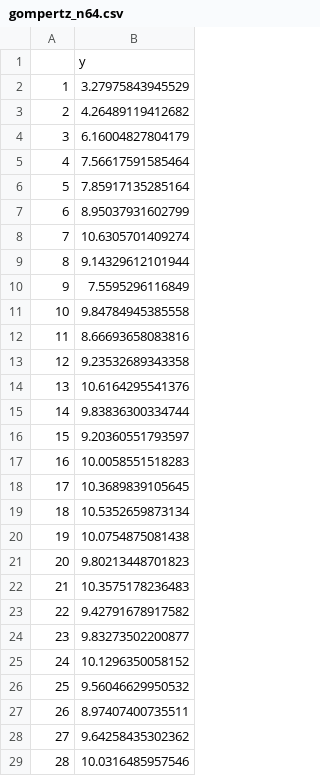
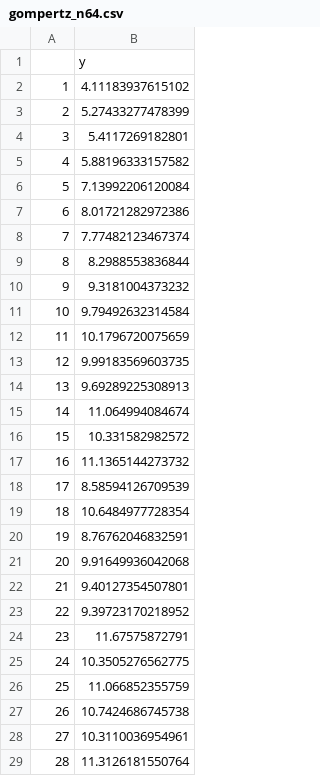
Before and after one commit to Andrea-Havron-NOAA/FIMS-software, a CSV file: data/gompertz/gompertz_n64.csv, drawn as a sheet; only a part is shown; the diff covers the shown part only.

```diff
--- a/data/gompertz/gompertz_n64.csv
+++ b/data/gompertz/gompertz_n64.csv
@@ -1,29 +1,29 @@
 "","y"
-"1",3.27975843945529
-"2",4.26489119412682
-"3",6.16004827804179
-"4",7.56617591585464
-"5",7.85917135285164
-"6",8.95037931602799
-"7",10.6305701409274
-"8",9.14329612101944
-"9",7.5595296116849
-"10",9.84784945385558
-"11",8.66693658083816
-"12",9.23532689343358
-"13",10.6164295541376
-"14",9.83836300334744
-"15",9.20360551793597
-"16",10.0058551518283
-"17",10.3689839105645
-"18",10.5352659873134
-"19",10.0754875081438
-"20",9.80213448701823
-"21",10.3575178236483
-"22",9.42791678917582
-"23",9.83273502200877
-"24",10.1296350058152
-"25",9.56046629950532
-"26",8.97407400735511
-"27",9.64258435302362
-"28",10.0316485957546
+"1",4.11183937615102
+"2",5.27433277478399
+"3",5.4117269182801
+"4",5.88196333157582
+"5",7.13992206120084
+"6",8.01721282972386
+"7",7.77482123467374
+"8",8.2988553836844
+"9",9.3181004373232
+"10",9.79492632314584
+"11",10.1796720075659
+"12",9.99183569603735
+"13",9.69289225308913
+"14",11.064994084674
+"15",10.331582982572
+"16",11.1365144273732
+"17",8.58594126709539
+"18",10.6484977728354
+"19",8.76762046832591
+"20",9.91649936042068
+"21",9.40127354507801
+"22",9.39723170218952
+"23",11.67575872791
+"24",10.3505276562775
+"25",11.066852355759
+"26",10.7424686745738
+"27",10.3110036954961
+"28",11.3126181550764
```
Also changed, not shown: 36 edited cells elsewhere in this file, data/gompertz/gompertz_n1024.csv, data/logistic/logistic_n1024.csv, 41 other files.
